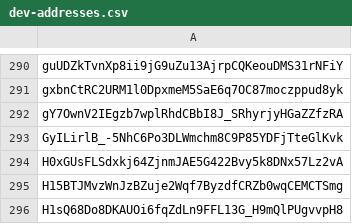
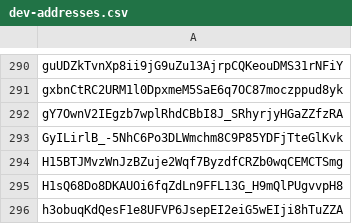
Before and after one commit to Jonny-Ringo/the_eye_of_AO, a CSV file: data/dev-addresses.csv, drawn as a sheet; only a part is shown, gaps mark what is left out; the shorter side is filled out with more unchanged rows; the diff names each change by its address in the sheet, - before the commit and + after, or states it on an @@ line.

Commit message:
📥 Updated developer address list

```diff
--- a/data/dev-addresses.csv
+++ b/data/dev-addresses.csv
-row 294: H0xGUsFLSdxkj64ZjnmJAE5G422Bvy5k8DNx57Lz2vA
```
